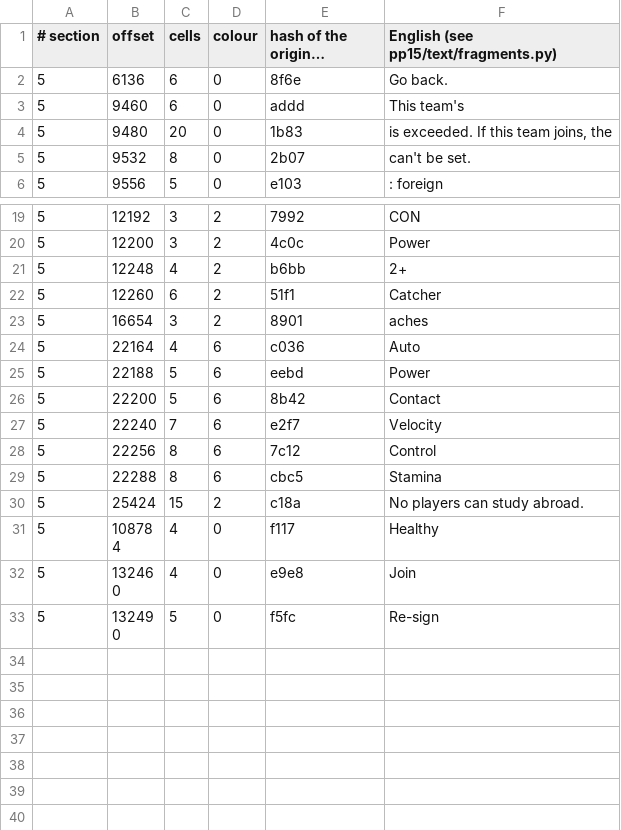
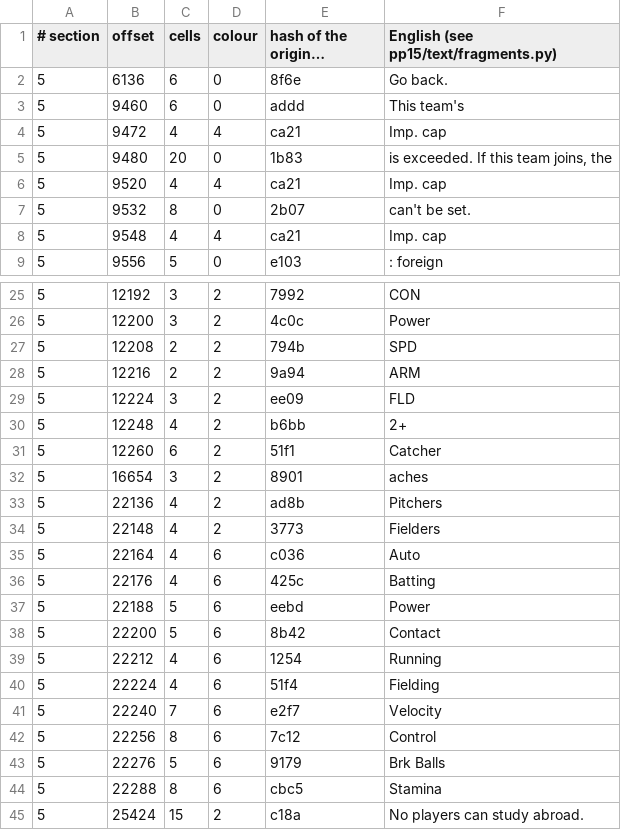
Before and after one commit to ogura-connection/Pawapros15-tools, a TSV file: translation/fragments/pena_sub.rel.tsv, drawn as a sheet; only a part is shown, gaps mark what is left out; the shorter side is filled out with more unchanged rows; long unchanged cells end in …; the diff covers the shown part only; the diff names each change by its address in the sheet, - before the commit and + after, or states it on an @@ line.

```diff
--- a/translation/fragments/pena_sub.rel.tsv
+++ b/translation/fragments/pena_sub.rel.tsv
+row 4: 5 | 9472 | 4 | 4 | ca21 | Imp. cap
+row 6: 5 | 9520 | 4 | 4 | ca21 | Imp. cap
+row 8: 5 | 9548 | 4 | 4 | ca21 | Imp. cap
+row 27: 5 | 12208 | 2 | 2 | 794b | SPD
+row 28: 5 | 12216 | 2 | 2 | 9a94 | ARM
+row 29: 5 | 12224 | 3 | 2 | ee09 | FLD
+row 33: 5 | 22136 | 4 | 2 | ad8b | Pitchers
+row 34: 5 | 22148 | 4 | 2 | 3773 | Fielders
+row 36: 5 | 22176 | 4 | 6 | 425c | Batting
+row 39: 5 | 22212 | 4 | 6 | 1254 | Running
+row 40: 5 | 22224 | 4 | 6 | 51f4 | Fielding
+row 43: 5 | 22276 | 5 | 6 | 9179 | Brk Balls
```
Also changed, not shown: 3 added rows elsewhere in this file, translation/fragments/chmp_c.rel.tsv, translation/fragments/pennant.rel.tsv, 1 other file.
